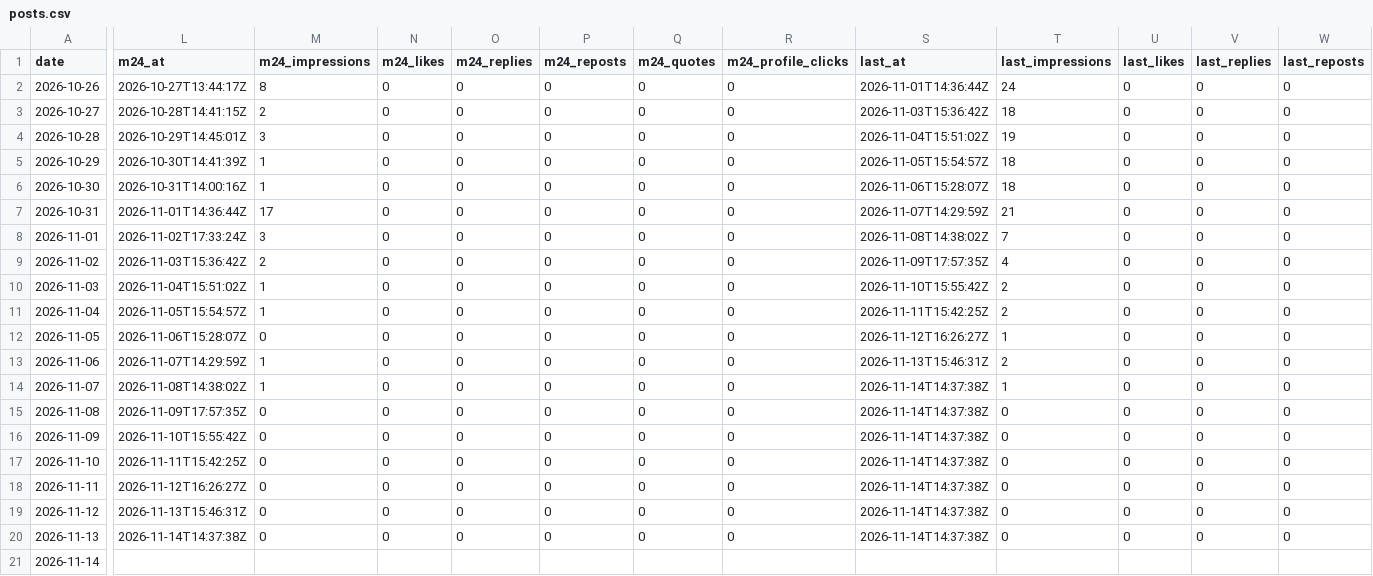
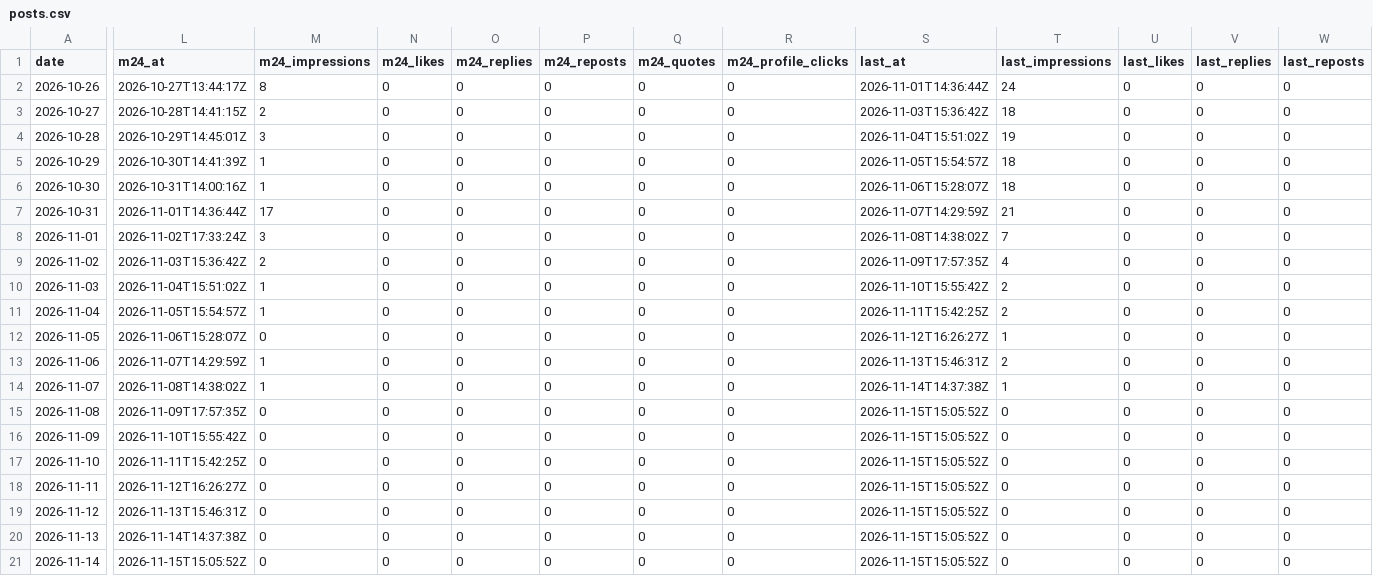
Before and after one commit to ihudodo-k/make10, a CSV file: promo/data/posts.csv, drawn as a sheet; only a part is shown, gaps mark what is left out; the diff covers the shown part only; the diff names each change by its address in the sheet, - before the commit and + after, or states it on an @@ line.

```diff
--- a/promo/data/posts.csv
+++ b/promo/data/posts.csv
-S15:S20 (last_at): 2026-11-14T14:37:38Z
+S15:S20 (last_at): 2026-11-15T15:05:52Z
-L21 (m24_at): (empty)
+L21 (m24_at): 2026-11-15T15:05:52Z
-M21 (m24_impressions): (empty)
+M21 (m24_impressions): 0
-N21 (m24_likes): (empty)
+N21 (m24_likes): 0
-O21 (m24_replies): (empty)
+O21 (m24_replies): 0
-P21 (m24_reposts): (empty)
+P21 (m24_reposts): 0
-Q21 (m24_quotes): (empty)
+Q21 (m24_quotes): 0
-R21 (m24_profile_clicks): (empty)
+R21 (m24_profile_clicks): 0
-S21 (last_at): (empty)
+S21 (last_at): 2026-11-15T15:05:52Z
-T21 (last_impressions): (empty)
+T21 (last_impressions): 0
-U21 (last_likes): (empty)
+U21 (last_likes): 0
-V21 (last_replies): (empty)
+V21 (last_replies): 0
-W21 (last_reposts): (empty)
+W21 (last_reposts): 0
```
Also changed, not shown: 2 edited cells elsewhere in this file, promo/data/agg.csv, promo/data/visits.csv, 1 other file.
